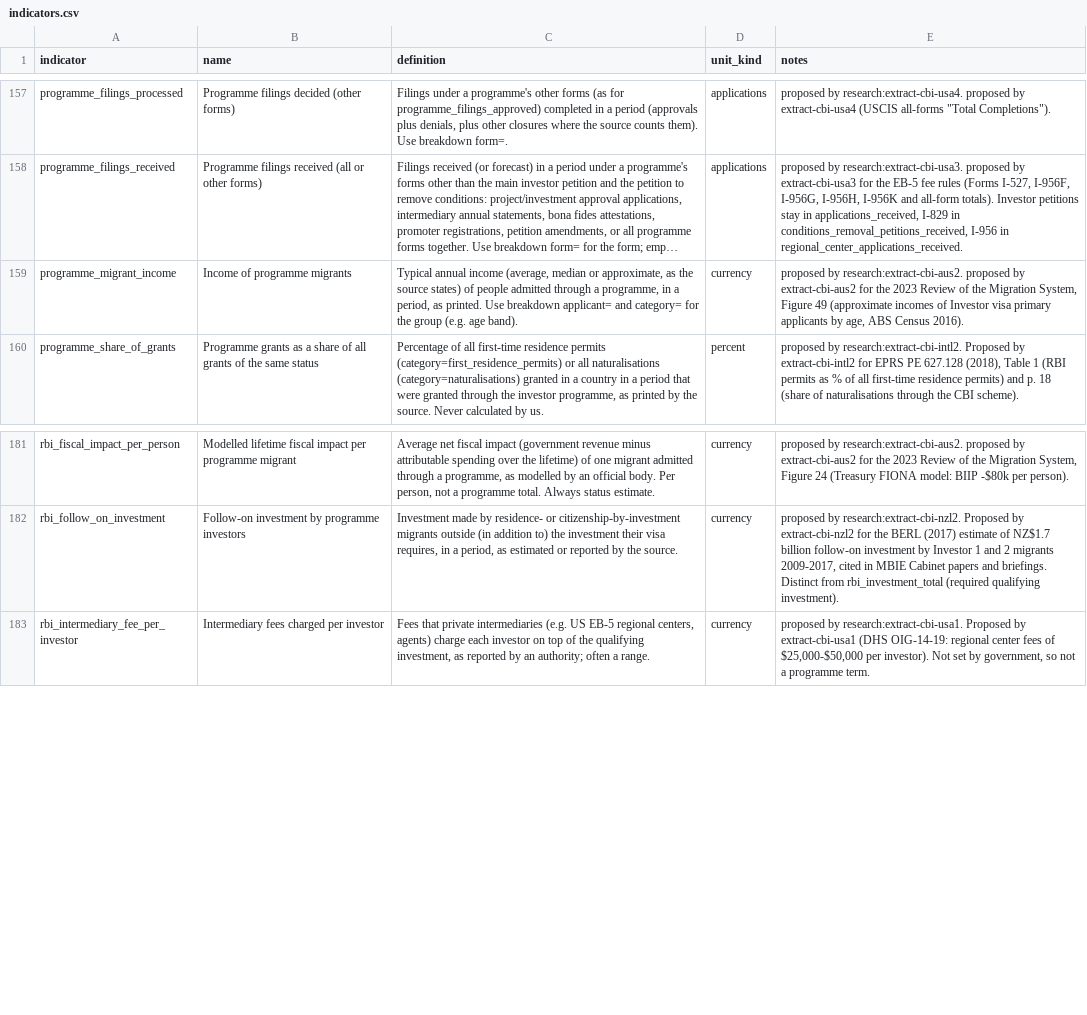
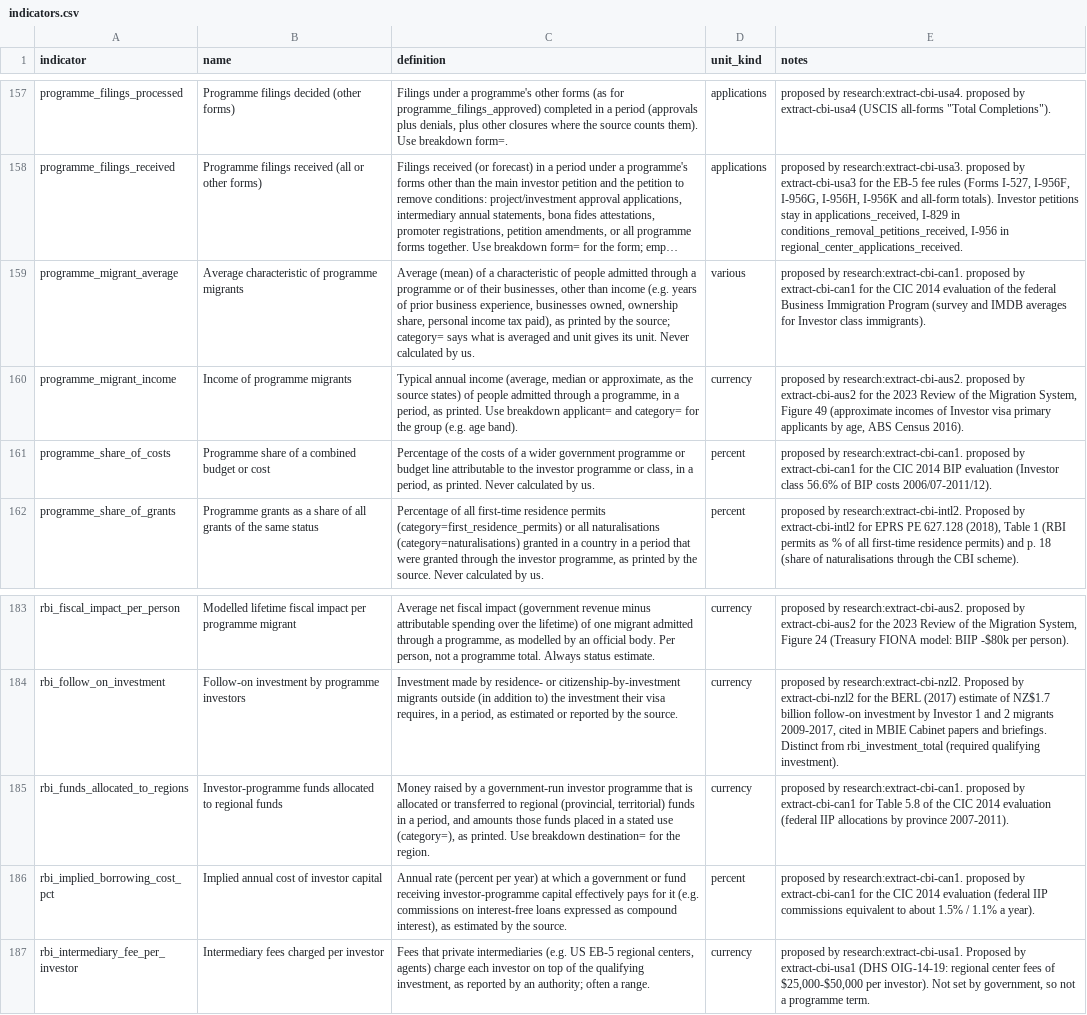
Before and after one commit to oscarleoo/data, a CSV file: topics/cbi/data/indicators.csv, drawn as a sheet; only a part is shown, gaps mark what is left out; long unchanged cells end in …; the diff names each change by its address in the sheet, - before the commit and + after, or states it on an @@ line.

```diff
--- a/topics/cbi/data/indicators.csv
+++ b/topics/cbi/data/indicators.csv
+row 159: programme_migrant_average | Average characteristic of programme migrants | Average (mean) of a characteristic of people admitted through a programme or of their businesses, other than income (e.g. years of prior business experience, businesses owned, ownership share, personal income tax paid), as printed by the source; category= says what is averaged and unit gives its unit. Never calculated by us. | various | proposed by research:extract-cbi-can1. proposed by extract-cbi-can1 for the CIC 2014 evaluation of the federal Business Immigration Program (survey and IMDB averages for Investor class immigrants).
+row 161: programme_share_of_costs | Programme share of a combined budget or cost | Percentage of the costs of a wider government programme or budget line attributable to the investor programme or class, in a period, as printed. Never calculated by us. | percent | proposed by research:extract-cbi-can1. proposed by extract-cbi-can1 for the CIC 2014 BIP evaluation (Investor class 56.6% of BIP costs 2006/07-2011/12).
+row 185: rbi_funds_allocated_to_regions | Investor-programme funds allocated to regional funds | Money raised by a government-run investor programme that is allocated or transferred to regional (provincial, territorial) funds in a period, and amounts those funds placed in a stated use (category=), as printed. Use breakdown destination= for the region. | currency | proposed by research:extract-cbi-can1. proposed by extract-cbi-can1 for Table 5.8 of the CIC 2014 evaluation (federal IIP allocations by province 2007-2011).
+row 186: rbi_implied_borrowing_cost_pct | Implied annual cost of investor capital | Annual rate (percent per year) at which a government or fund receiving investor-programme capital effectively pays for it (e.g. commissions on interest-free loans expressed as compound interest), as estimated by the source. | percent | proposed by research:extract-cbi-can1. proposed by extract-cbi-can1 for the CIC 2014 evaluation (federal IIP commissions equivalent to about 1.5% / 1.1% a year).
```
Also changed, not shown: topics/cbi/data/events.csv, topics/cbi/data/program_terms.csv, 2 other files.
